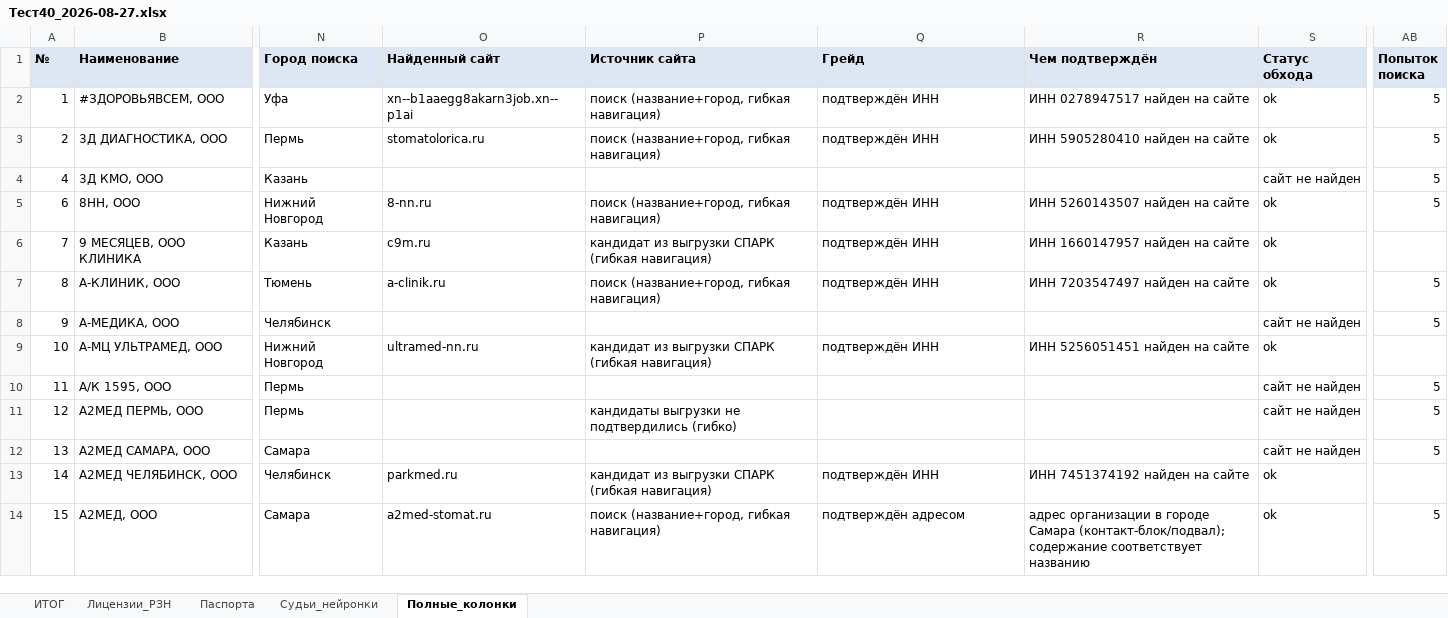
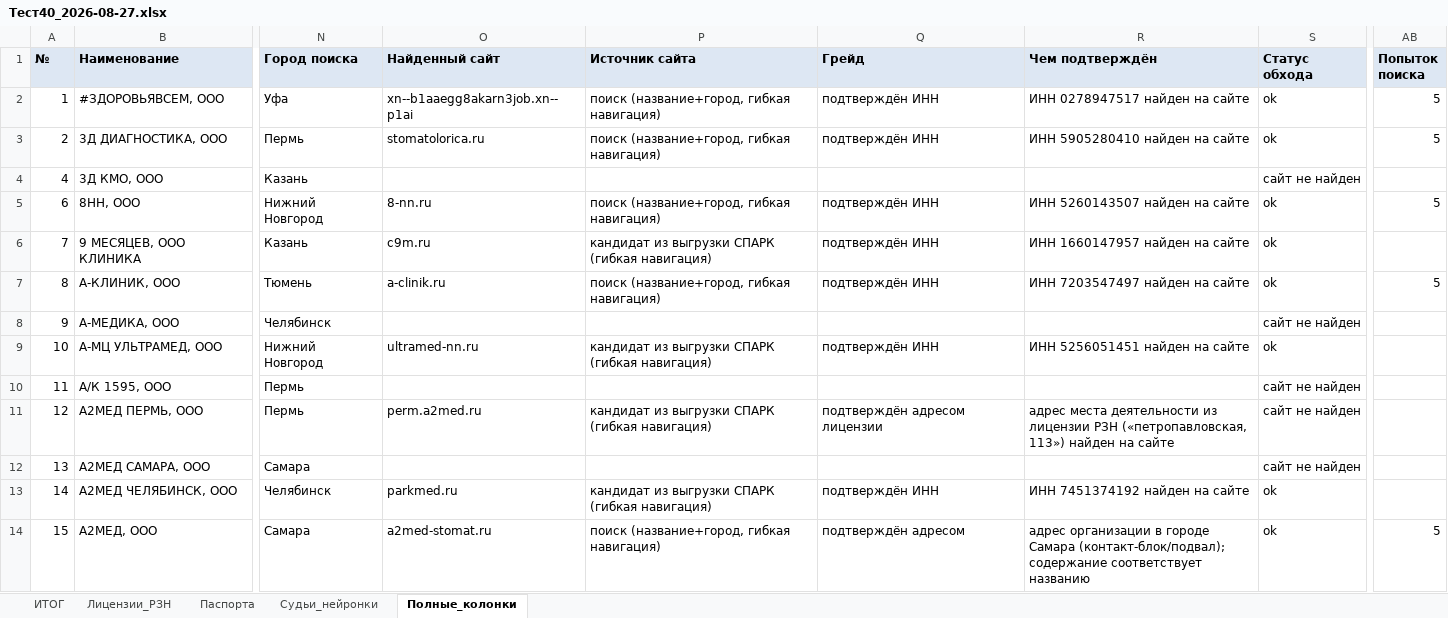
Before and after one commit to ddinnovationhub/Chistaya_kozha_research, an Excel workbook: output/Тест40_2026-08-27.xlsx, sheet Полные_колонки, drawn as a sheet; only a part is shown, gaps mark what is left out; values as stored, in another font and other column widths than the file's, no borders; the diff covers the shown part only; the diff names each change by its address in the sheet, - before the commit and + after, or states it on an @@ line.

```diff
--- a/output/Тест40_2026-08-27.xlsx (sheet Полные_колонки)
+++ b/output/Тест40_2026-08-27.xlsx (sheet Полные_колонки)
-AB4 (Попыток поиска): 5
+AB4 (Попыток поиска): (empty)
-AB8 (Попыток поиска): 5
+AB8 (Попыток поиска): (empty)
-AB10:AB12 (Попыток поиска): 5
+AB10:AB12 (Попыток поиска): (empty)
-O11 (Найденный сайт): (empty)
+O11 (Найденный сайт): perm.a2med.ru
-P11 (Источник сайта): кандидаты выгрузки не подтвердились (гибко)
+P11 (Источник сайта): кандидат из выгрузки СПАРК (гибкая навигация)
-Q11 (Грейд): (empty)
+Q11 (Грейд): подтверждён адресом лицензии
-R11 (Чем подтверждён): (empty)
+R11 (Чем подтверждён): адрес места деятельности из лицензии РЗН («петропавловская, 113») найден на сайте
```
Also changed, not shown: 17 edited cells elsewhere in this sheet, sheet ИТОГ, 2 other files.
